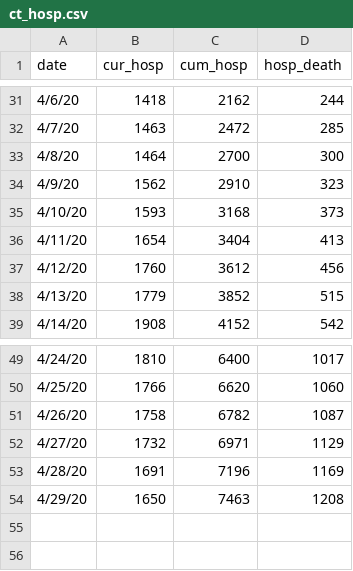
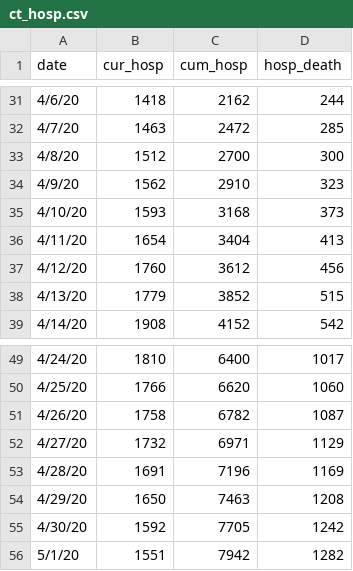
Before and after one commit to fcrawford/covid19_ct, a CSV file: data/ct_hosp.csv, drawn as a sheet; only a part is shown, gaps mark what is left out.

```diff
--- a/data/ct_hosp.csv
+++ b/data/ct_hosp.csv
@@ -32,3 +32,3 @@ date,cur_hosp,cum_hosp,hosp_death
 4/7/20,1463,2472,285
-4/8/20,1464,2700,300
+4/8/20,1512,2700,300
 4/9/20,1562,2910,323
@@ -54 +54,3 @@ date,cur_hosp,cum_hosp,hosp_death
 4/29/20,1650,7463,1208
+4/30/20,1592,7705,1242
+5/1/20,1551,7942,1282
```
Also changed, not shown: data/ct_init.csv, data/ct_init_a05.csv, 4 other files.
